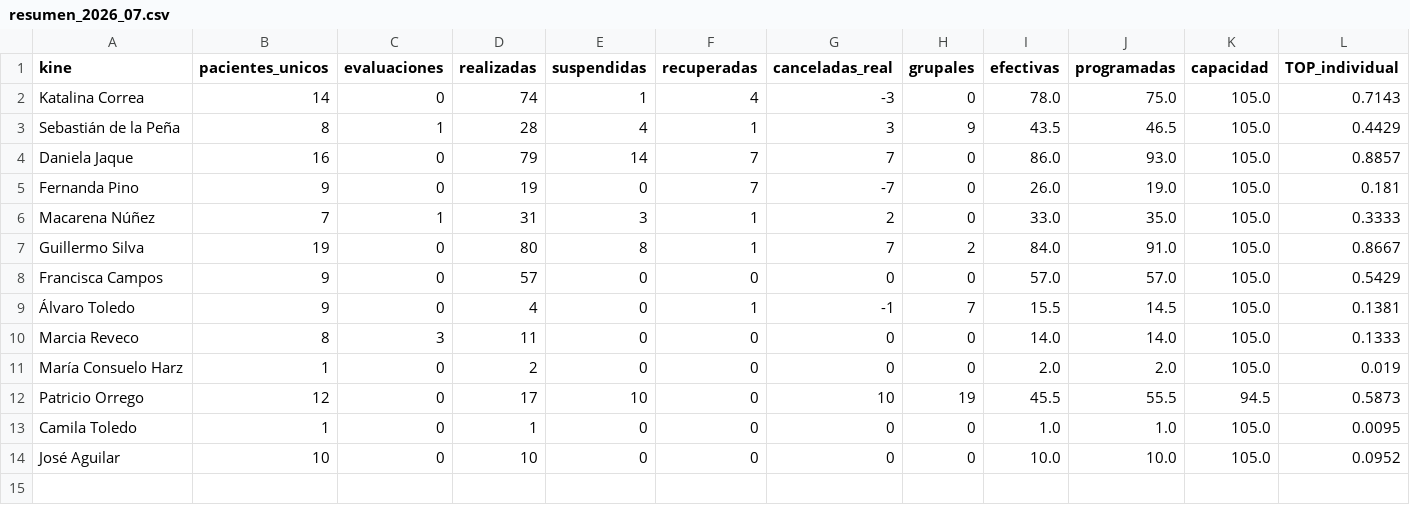
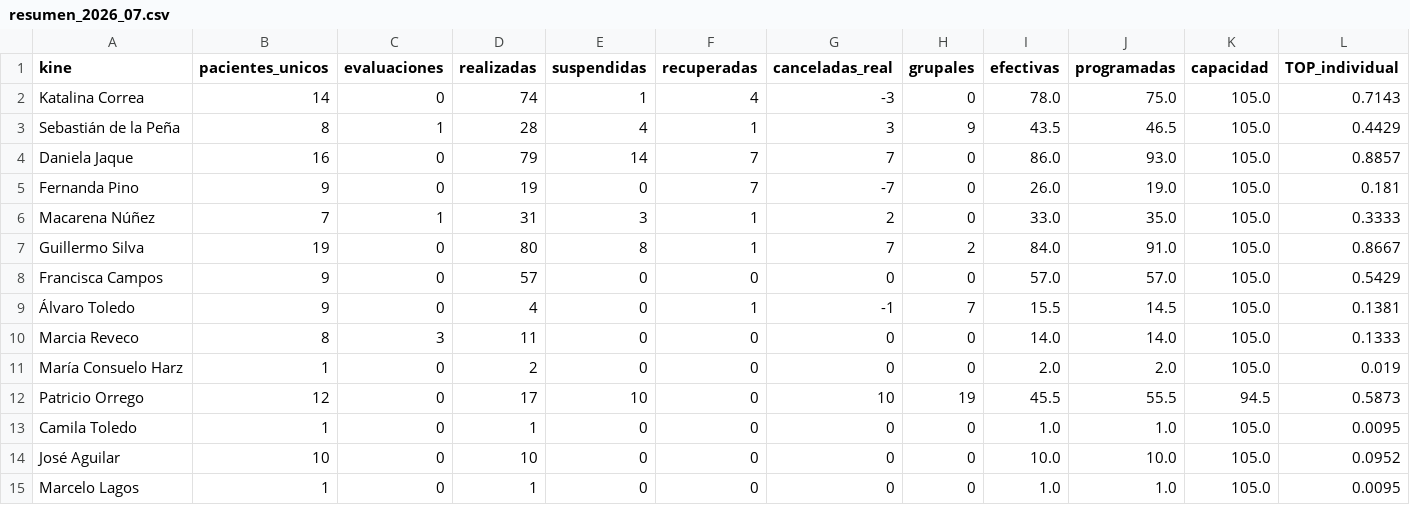
Before and after one commit to SebaNazar/termometro-kinexperience, a CSV file: docs/resumen_2026_07.csv, drawn as a sheet; only a part is shown; rows hold the shown columns only; the diff names each change by its address in the sheet, - before the commit and + after, or states it on an @@ line.

```diff
--- a/docs/resumen_2026_07.csv
+++ b/docs/resumen_2026_07.csv
+row 15: Marcelo Lagos | 1 | 0 | 1 | 0 | 0 | 0 | 0 | 1.0 | 1.0 | 105.0 | 0.0095
```
Also changed, not shown: 2 other files.
